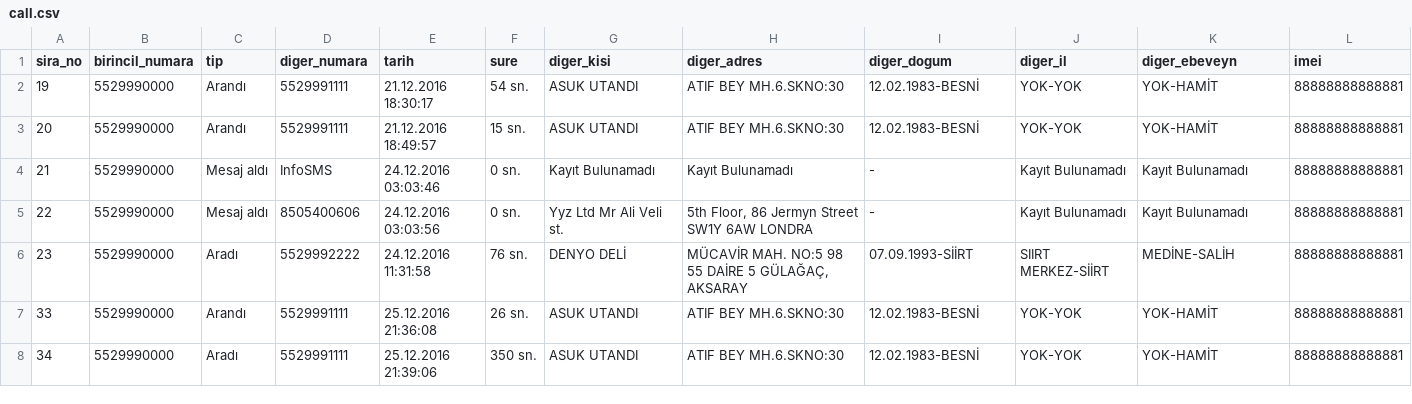
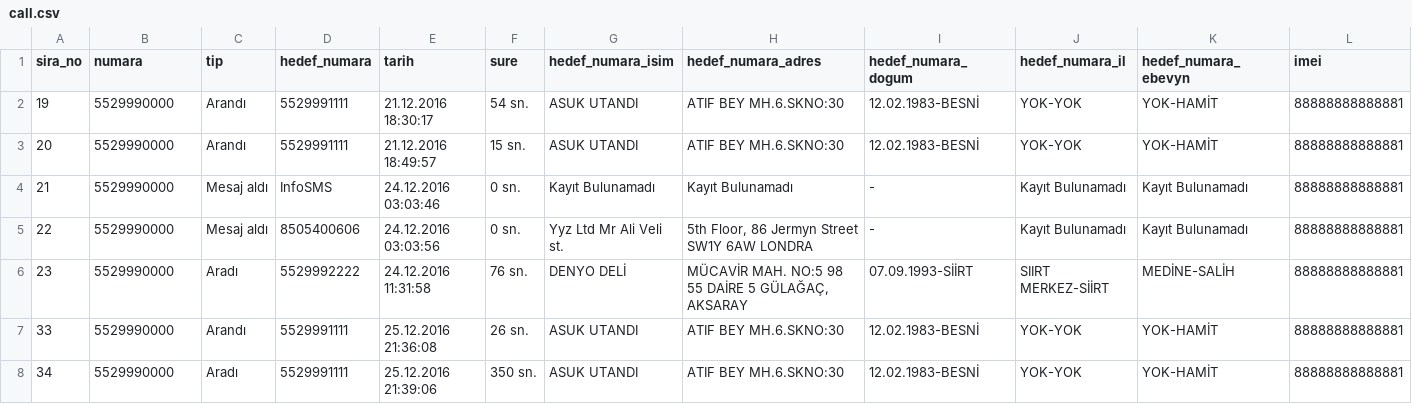
Before and after one commit to search-backbone/cdr-pipeline, a CSV file: data/call.csv, drawn as a sheet; only a part is shown; the diff names each change by its address in the sheet, - before the commit and + after, or states it on an @@ line.

```diff
--- a/data/call.csv
+++ b/data/call.csv
-B1: birincil_numara
+B1: numara
-D1: diger_numara
+D1: hedef_numara
-G1: diger_kisi
+G1: hedef_numara_isim
-H1: diger_adres
+H1: hedef_numara_adres
-I1: diger_dogum
+I1: hedef_numara_dogum
-J1: diger_il
+J1: hedef_numara_il
-K1: diger_ebeveyn
+K1: hedef_numara_ebevyn
```
Also changed, not shown: data/internet.csv, 3 other files.
